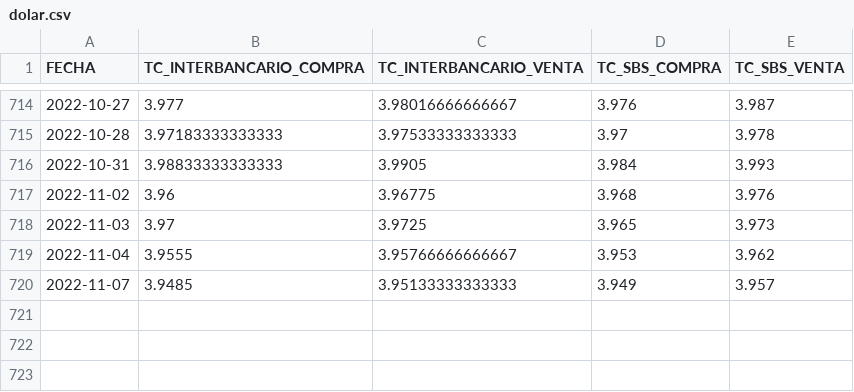
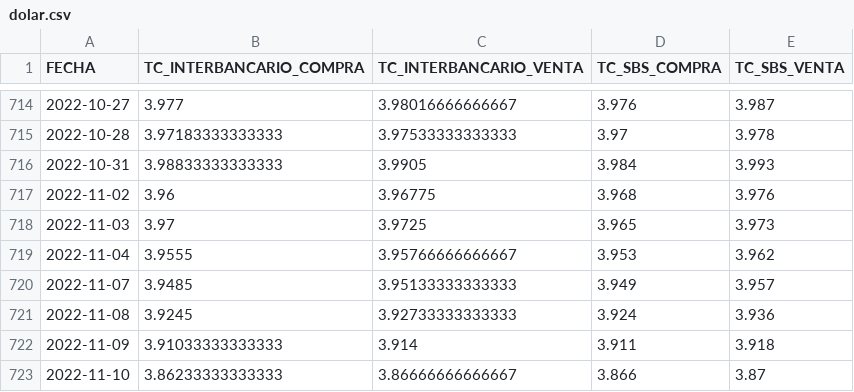
Before and after one commit to annaabsi/USDPEN, a CSV file: results/dolar.csv, drawn as a sheet; only a part is shown, gaps mark what is left out; the diff names each change by its address in the sheet, - before the commit and + after, or states it on an @@ line.

```diff
--- a/results/dolar.csv
+++ b/results/dolar.csv
+row 721: 2022-11-08 | 3.9245 | 3.92733333333333 | 3.924 | 3.936
+row 722: 2022-11-09 | 3.91033333333333 | 3.914 | 3.911 | 3.918
+row 723: 2022-11-10 | 3.86233333333333 | 3.86666666666667 | 3.866 | 3.87
```
Also changed, not shown: 4 other files.
